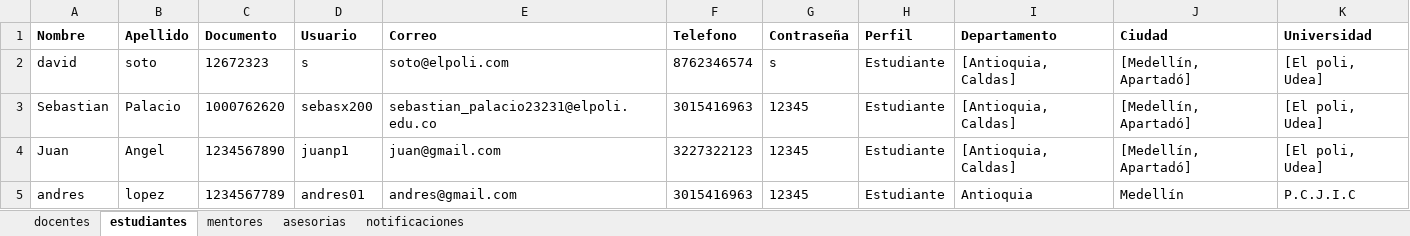
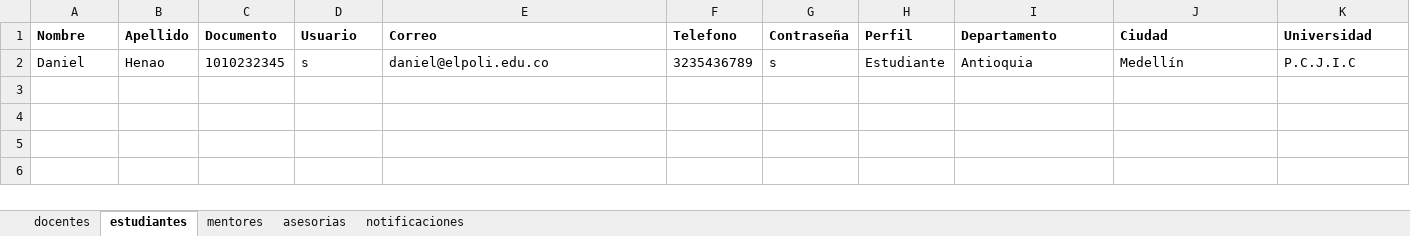
Before and after one commit to sebasx200/PPI_ConexionU, an Excel workbook: src/main/resources/datos/registros.xlsx, sheet estudiantes, drawn as a sheet; values as stored, in another font and other column widths than the file's, no borders; removed rows and columns are numbered as before the commit, all else as after; the diff names each change by its address in the sheet, - before the commit and + after, or states it on an @@ line.

Commit message:
Se hace la ventana oficina, se le pide al docente que agregue toda la información de la oficina, si cuenta con una oficina o no, también se guardan los datos de la oficina en el Excel. Se pone a navegar el botón registro, ese botón lo llevará a la ventana inicio, si son estudiante y mentor, si es docente lo manda a la ventana oficina y ya después lo manda a la ventana inicio

```diff
--- a/src/main/resources/datos/registros.xlsx (sheet estudiantes)
+++ b/src/main/resources/datos/registros.xlsx (sheet estudiantes)
-row 2: david | soto | 12672323 | s | soto@elpoli.com | 8762346574 | s | Estudiante | [Antioquia, Caldas] | [Medellín, Apartadó] | [El poli, Udea]
-row 3: Sebastian | Palacio | 1000762620 | sebasx200 | sebastian_palacio23231@elpoli.edu.co | 3015416963 | 12345 | Estudiante | [Antioquia, Caldas] | [Medellín, Apartadó] | [El poli, Udea]
-row 4: Juan | Angel | 1234567890 | juanp1 | juan@gmail.com | 3227322123 | 12345 | Estudiante | [Antioquia, Caldas] | [Medellín, Apartadó] | [El poli, Udea]
-row 5: andres | lopez | 1234567789 | andres01 | andres@gmail.com | 3015416963 | 12345 | Estudiante | Antioquia | Medellín | P.C.J.I.C
+row 2: Daniel | Henao | 1010232345 | s | daniel@elpoli.edu.co | 3235436789 | s | Estudiante | Antioquia | Medellín | P.C.J.I.C
```
Also changed, not shown: sheet docentes, sheet asesorias, sheet mentores, 5 other files.
